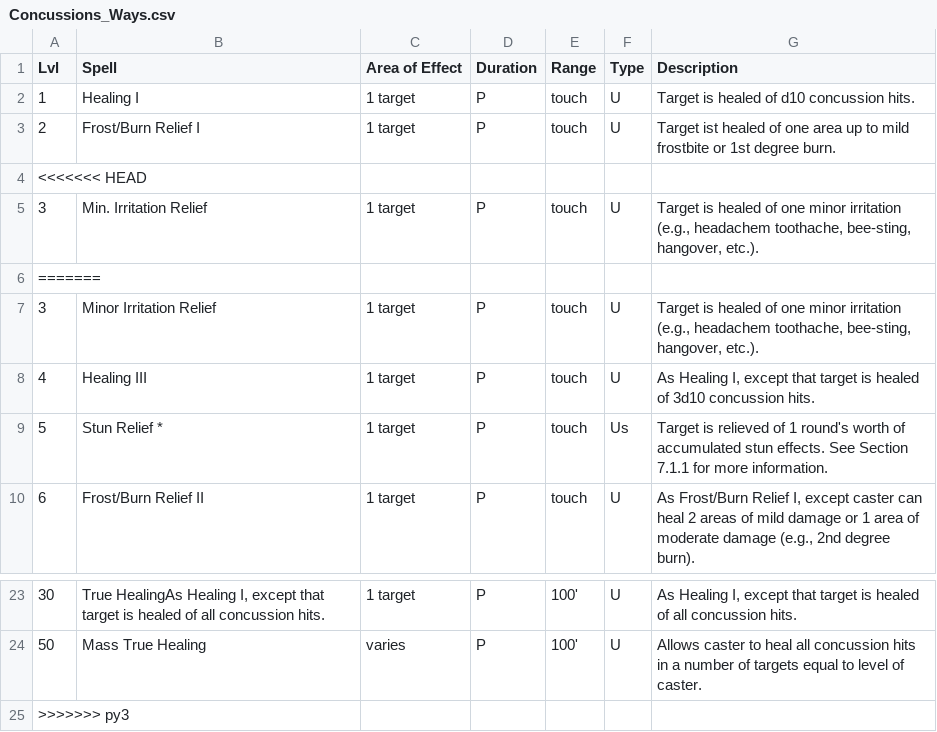
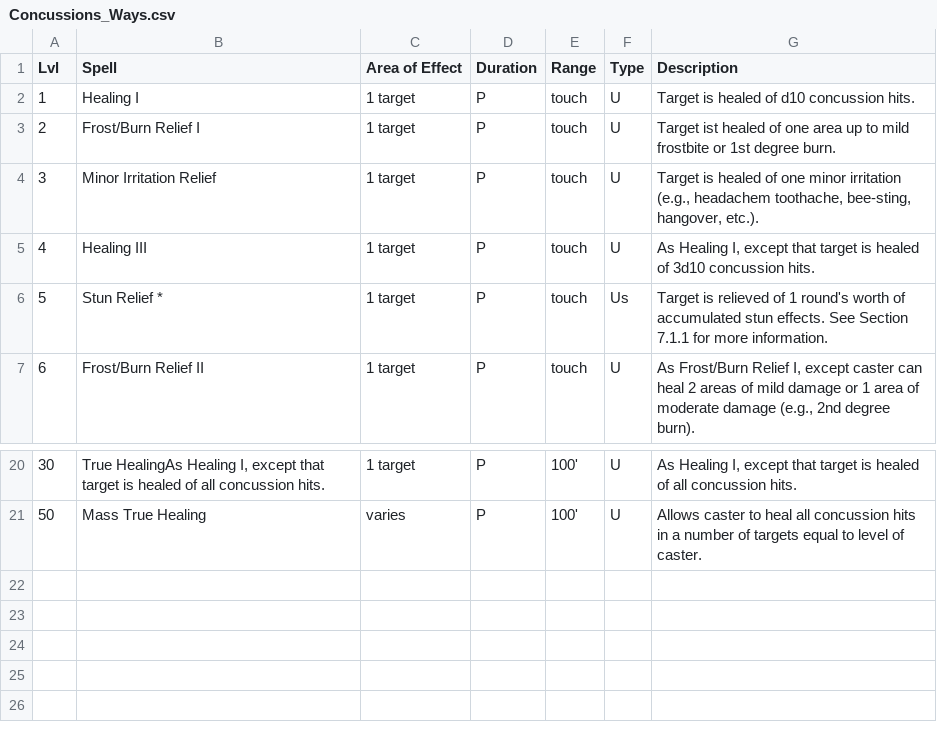
Before and after one commit to olmongol/rpg-tools, a CSV file: src/data/default/magic/Channeling_Open/Concussions_Ways.csv, drawn as a sheet; only a part is shown, gaps mark what is left out.

```diff
--- a/src/data/default/magic/Channeling_Open/Concussions_Ways.csv
+++ b/src/data/default/magic/Channeling_Open/Concussions_Ways.csv
@@ -3,5 +3,2 @@ Lvl,Spell,Area of Effect,Duration,Range,Type,Description
 2,Frost/Burn Relief I,1 target,P,touch,U,Target ist healed of one area up to mild frostbite or 1st degree burn.
-<<<<<<< HEAD
-3,Min. Irritation Relief,1 target,P,touch,U,"Target is healed of one minor irritation (e.g., headachem toothache, bee-sting, hangover, etc.)."
-=======
 3,Minor Irritation Relief,1 target,P,touch,U,"Target is healed of one minor irritation (e.g., headachem toothache, bee-sting, hangover, etc.)."
@@ -24,2 +21 @@ Lvl,Spell,Area of Effect,Duration,Range,Type,Description
 50,Mass True Healing,varies,P,100',U,Allows caster to heal all concussion hits in a number of targets equal to level of caster.
->>>>>>> py3
```
Also changed, not shown: src/data/default/magic/Base_List_Dabbler/Movement_Mastery.csv, 4 other files.
